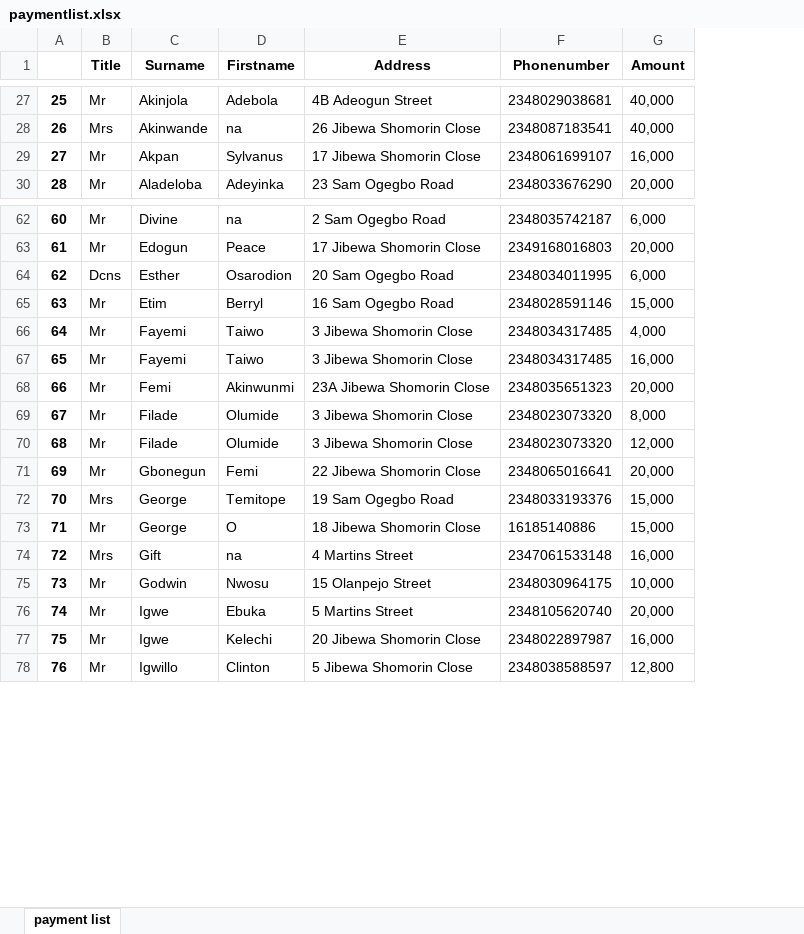
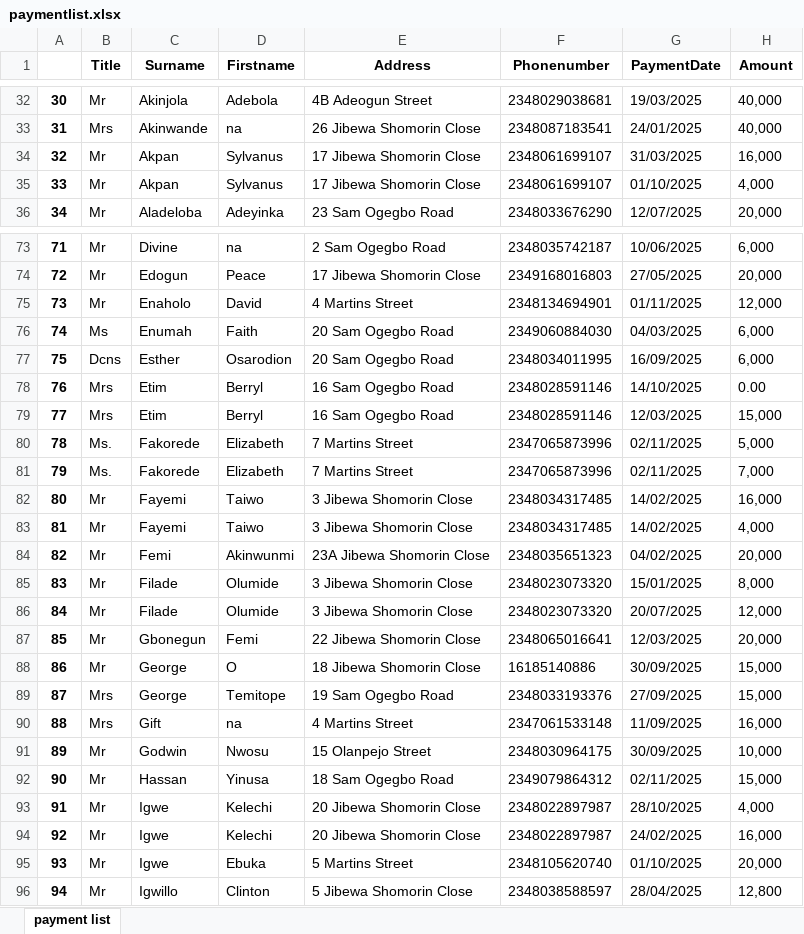
Before and after one commit to SAM-OLA/vcdaproject, an Excel workbook: paymentlist.xlsx, sheet payment list, drawn as a sheet; only a part is shown, gaps mark what is left out; values as stored, in another font and other column widths than the file's, no borders; addresses are those after the commit; the diff covers the shown part only; the diff names each change by its address in the sheet, - before the commit and + after, or states it on an @@ line.

```diff
--- a/paymentlist.xlsx (sheet payment list)
+++ b/paymentlist.xlsx (sheet payment list)
+column G (PaymentDate), rows 32-34: 19/03/2025 | 24/01/2025 | 31/03/2025; row 36: 12/07/2025; rows 73-74: 10/06/2025 | 27/05/2025; row 77: 16/09/2025; row 79: 12/03/2025; rows 83-87: 14/02/2025 | 04/02/2025 | 15/01/2025 | 20/07/2025 | 12/03/2025; rows 89-91: 27/09/2025 | 11/09/2025 | 30/09/2025; rows 95-96: 01/10/2025 | 28/04/2025
@@ column A renumbered from row 3 down @@
+row 35: 33 | Mr | Akpan | Sylvanus | 17 Jibewa Shomorin Close | 2348061699107 | 01/10/2025 | 4,000
+row 75: 73 | Mr | Enaholo | David | 4 Martins Street | 2348134694901 | 01/11/2025 | 12,000
+row 76: 74 | Ms | Enumah | Faith | 20 Sam Ogegbo Road | 2349060884030 | 04/03/2025 | 6,000
+row 78: 76 | Mrs | Etim | Berryl | 16 Sam Ogegbo Road | 2348028591146 | 14/10/2025 | 0.00
-B79 (Title): Mr
+B79 (Title): Mrs
+row 80: 78 | Ms. | Fakorede | Elizabeth | 7 Martins Street | 2347065873996 | 02/11/2025 | 5,000
+row 81: 79 | Ms. | Fakorede | Elizabeth | 7 Martins Street | 2347065873996 | 02/11/2025 | 7,000
@@ row 67 moved to row 82: 80 @@
@@ row 73 moved to row 88: 86 @@
+row 92: 90 | Mr | Hassan | Yinusa | 18 Sam Ogegbo Road | 2349079864312 | 02/11/2025 | 15,000
+row 93: 91 | Mr | Igwe | Kelechi | 20 Jibewa Shomorin Close | 2348022897987 | 28/10/2025 | 4,000
@@ row 77 moved to row 94: 92 @@
```
Also changed, not shown: 21 added rows, 3 removed rows, 6 moved rows and 3 edited cells elsewhere in this sheet, outstandinglist.xlsx, residentlistbylandlord.xlsx, 5 other files.
